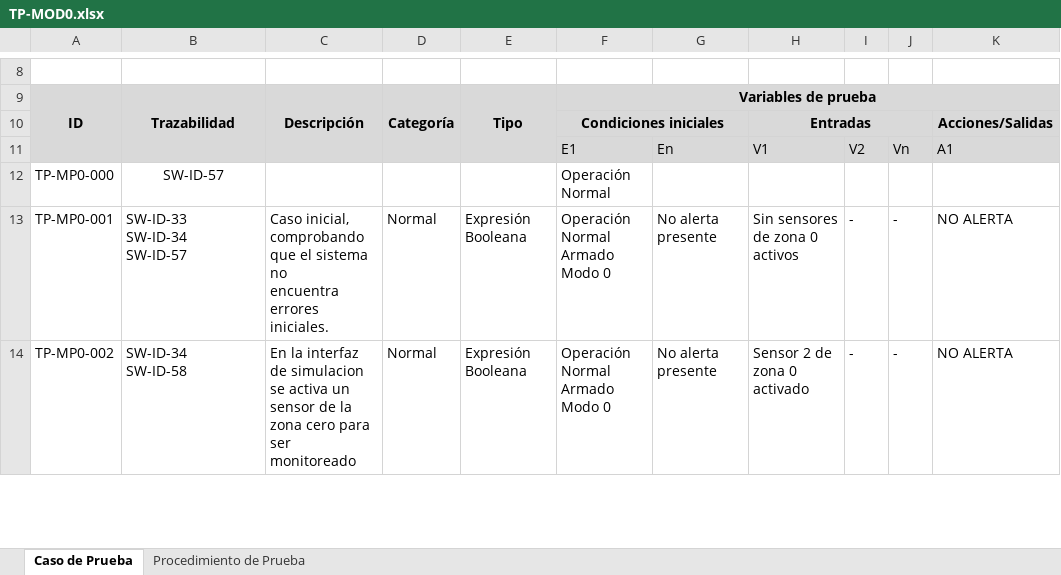
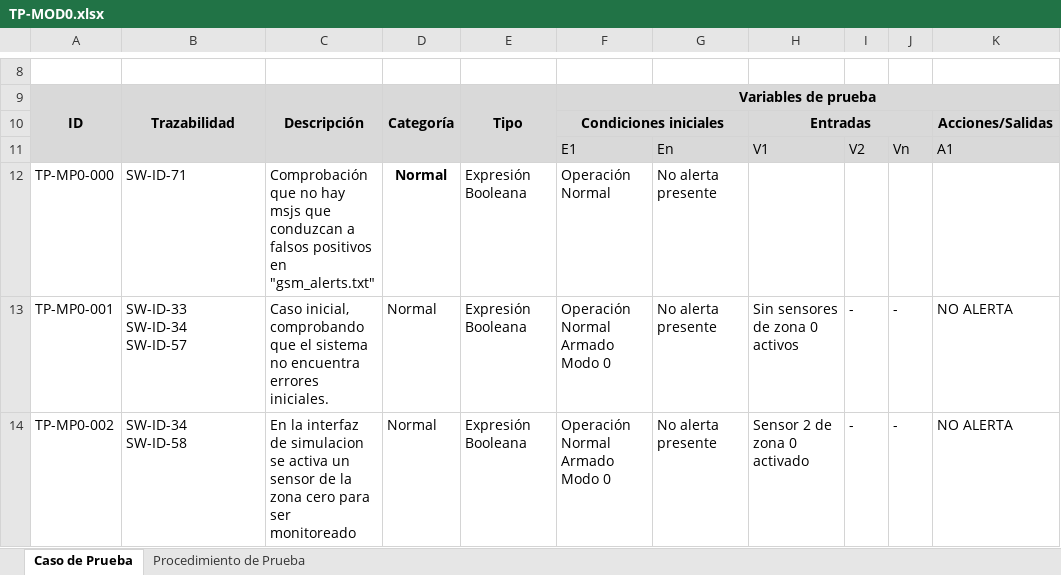
Before and after one commit to VictorSanchezAlpizar/Repo_SSH, an Excel workbook: Docs/Tarea5-6/TP-MOD0.xlsx, sheet Caso de Prueba, drawn as a sheet; only a part is shown, gaps mark what is left out; values as stored, in another font and other column widths than the file's, no borders; the diff covers the shown part only; the diff names each change by its address in the sheet, - before the commit and + after, or states it on an @@ line.

```diff
--- a/Docs/Tarea5-6/TP-MOD0.xlsx (sheet Caso de Prueba)
+++ b/Docs/Tarea5-6/TP-MOD0.xlsx (sheet Caso de Prueba)
-B12: SW-ID-57
+B12: SW-ID-71
-B12 alignment: center
+B12 alignment: left
-C12: (empty)
+C12: Comprobación que no hay msjs que conduzcan a falsos positivos en "gsm_alerts.txt"
-D12: (empty)
+D12: Normal
-E12: (empty)
+E12: Expresión Booleana
-G12: (empty)
+G12: No alerta presente
-C13: …errores iniciales.
+C13: …errores iniciales.
```
Also changed, not shown: 12 edited cells elsewhere in this sheet, sheet Procedimiento de Prueba.
